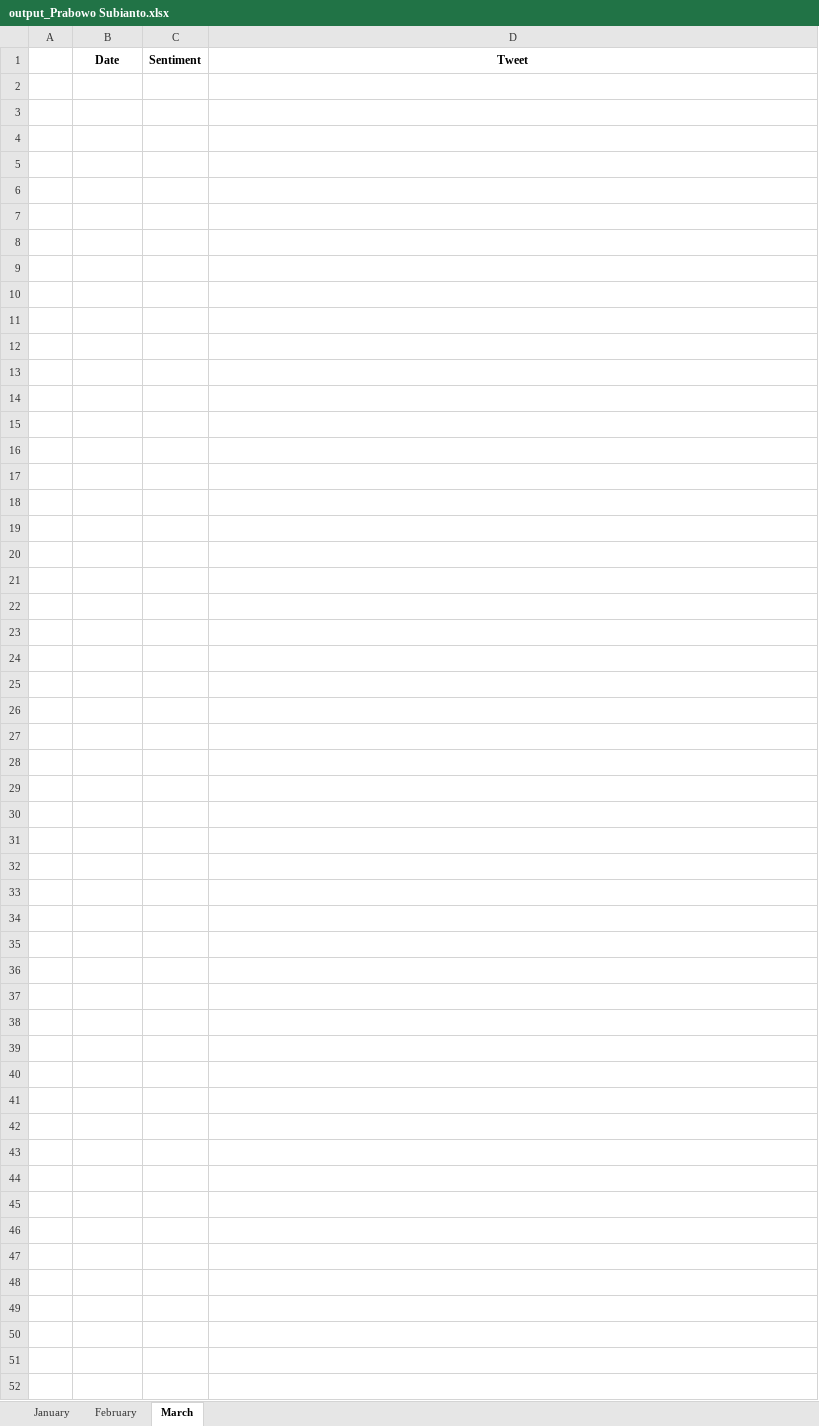
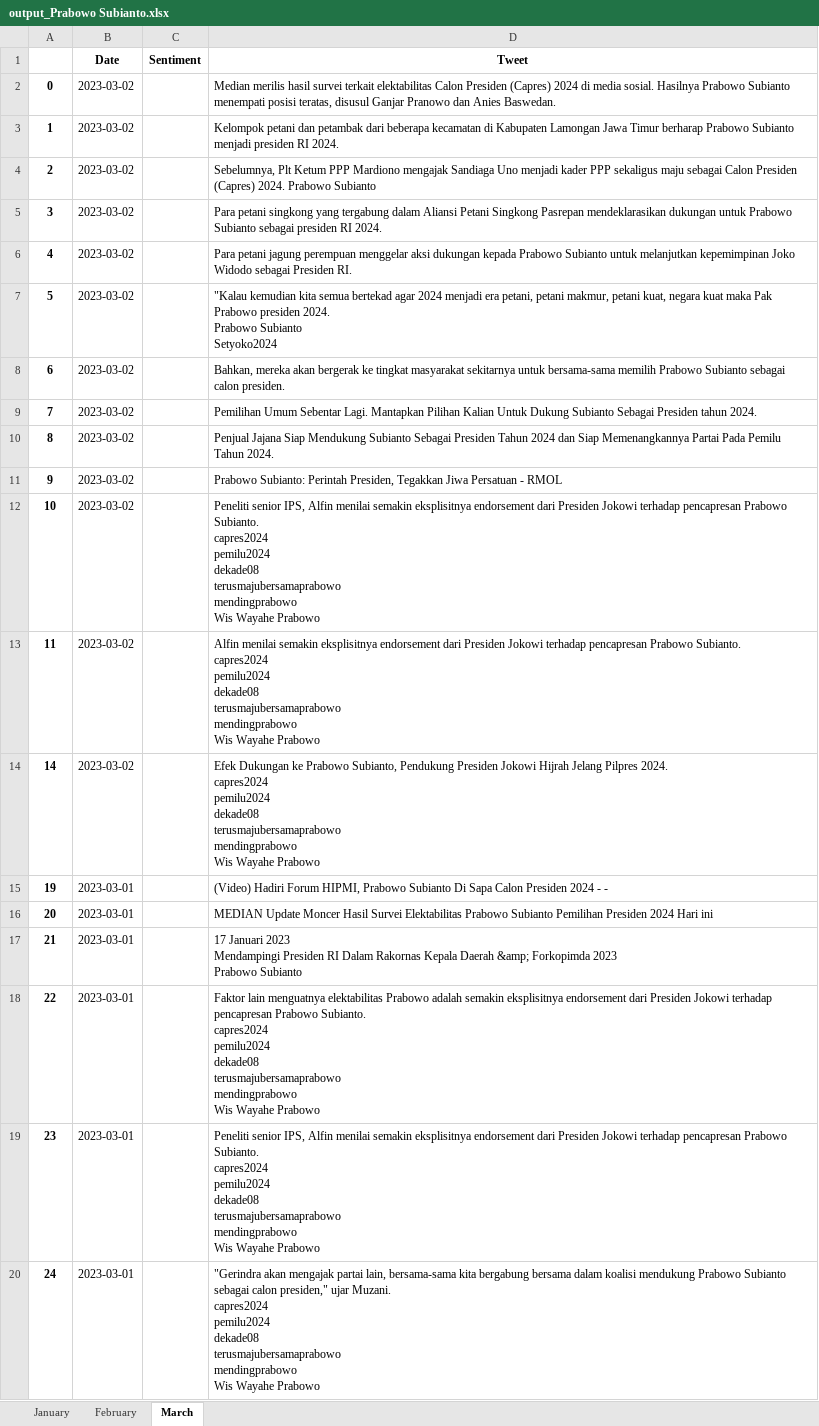
Before and after one commit to FnsAja/Skripsi, an Excel workbook: Aplikasi Skripsi/output_Prabowo Subianto.xlsx, sheet March, drawn as a sheet; only a part is shown; values as stored, in another font and other column widths than the file's, no borders; ↵ is a line break in a cell; the diff covers the shown part only; the diff names each change by its address in the sheet, - before the commit and + after, or states it on an @@ line.

Commit message:
Labeling Anies Feb

```diff
--- a/Aplikasi Skripsi/output_Prabowo Subianto.xlsx (sheet March)
+++ b/Aplikasi Skripsi/output_Prabowo Subianto.xlsx (sheet March)
+row 2: 0 | 2023-03-02 |  | Median merilis hasil survei terkait elektabilitas Calon Presiden (Capres) 2024 di media sosial. Hasilnya Prabowo Subianto menempati posisi teratas, disusul Ganjar Pranowo dan Anies Baswedan.
+row 3: 1 | 2023-03-02 |  | Kelompok petani dan petambak dari beberapa kecamatan di Kabupaten Lamongan Jawa Timur berharap Prabowo Subianto menjadi presiden RI 2024.
+row 4: 2 | 2023-03-02 |  | Sebelumnya, Plt Ketum PPP Mardiono mengajak Sandiaga Uno menjadi kader PPP sekaligus maju sebagai Calon Presiden (Capres) 2024. Prabowo Subianto
+row 5: 3 | 2023-03-02 |  | Para petani singkong yang tergabung dalam Aliansi Petani Singkong Pasrepan mendeklarasikan dukungan untuk Prabowo Subianto sebagai presiden RI 2024.
+row 6: 4 | 2023-03-02 |  | Para petani jagung perempuan menggelar aksi dukungan kepada Prabowo Subianto untuk melanjutkan kepemimpinan Joko Widodo sebagai Presiden RI.
+row 7: 5 | 2023-03-02 |  | "Kalau kemudian kita semua bertekad agar 2024 menjadi era petani, petani makmur, petani kuat, negara kuat maka Pak Prabowo presiden 2024. ↵ Prabowo Subianto ↵ Setyoko2024
+row 8: 6 | 2023-03-02 |  | Bahkan, mereka akan bergerak ke tingkat masyarakat sekitarnya untuk bersama-sama memilih Prabowo Subianto sebagai calon presiden.
+row 9: 7 | 2023-03-02 |  | Pemilihan Umum Sebentar Lagi. Mantapkan Pilihan Kalian Untuk Dukung Subianto Sebagai Presiden tahun 2024.
+row 10: 8 | 2023-03-02 |  | Penjual Jajana Siap Mendukung Subianto Sebagai Presiden Tahun 2024 dan Siap Memenangkannya Partai Pada Pemilu Tahun 2024.
+row 11: 9 | 2023-03-02 |  | Prabowo Subianto: Perintah Presiden, Tegakkan Jiwa Persatuan - RMOL
+row 12: 10 | 2023-03-02 |  | Peneliti senior IPS, Alfin menilai semakin eksplisitnya endorsement dari Presiden Jokowi terhadap pencapresan Prabowo Subianto. ↵ capres2024 ↵ pemilu2024 ↵ dekade08 ↵ terusmajubersamaprabowo ↵ mendingprabowo ↵ Wis Wayahe Prabowo
+row 13: 11 | 2023-03-02 |  | Alfin menilai semakin eksplisitnya endorsement dari Presiden Jokowi terhadap pencapresan Prabowo Subianto. ↵ capres2024 ↵ pemilu2024 ↵ dekade08 ↵ terusmajubersamaprabowo ↵ mendingprabowo ↵ Wis Wayahe Prabowo
+row 14: 14 | 2023-03-02 |  | Efek Dukungan ke Prabowo Subianto, Pendukung Presiden Jokowi Hijrah Jelang Pilpres 2024. ↵ capres2024 ↵ pemilu2024 ↵ dekade08 ↵ terusmajubersamaprabowo ↵ mendingprabowo ↵ Wis Wayahe Prabowo
+row 15: 19 | 2023-03-01 |  | (Video) Hadiri Forum HIPMI, Prabowo Subianto Di Sapa Calon Presiden 2024 - -
+row 16: 20 | 2023-03-01 |  | MEDIAN Update Moncer Hasil Survei Elektabilitas Prabowo Subianto Pemilihan Presiden 2024 Hari ini
+row 17: 21 | 2023-03-01 |  | 17 Januari 2023 ↵ Mendampingi Presiden RI Dalam Rakornas Kepala Daerah &amp; Forkopimda 2023 ↵ Prabowo Subianto
+row 18: 22 | 2023-03-01 |  | Faktor lain menguatnya elektabilitas Prabowo adalah semakin eksplisitnya endorsement dari Presiden Jokowi terhadap pencapresan Prabowo Subianto. ↵ capres2024 ↵ pemilu2024 ↵ dekade08 ↵ terusmajubersamaprabowo ↵ mendingprabowo ↵ Wis Wayahe Prabowo
+row 19: 23 | 2023-03-01 |  | Peneliti senior IPS, Alfin menilai semakin eksplisitnya endorsement dari Presiden Jokowi terhadap pencapresan Prabowo Subianto. ↵ capres2024 ↵ pemilu2024 ↵ dekade08 ↵ terusmajubersamaprabowo ↵ mendingprabowo ↵ Wis Wayahe Prabowo
+row 20: 24 | 2023-03-01 |  | "Gerindra akan mengajak partai lain, bersama-sama kita bergabung bersama dalam koalisi mendukung Prabowo Subianto sebagai calon presiden," ujar Muzani. ↵ capres2024 ↵ pemilu2024 ↵ dekade08 ↵ terusmajubersamaprabowo ↵ mendingprabowo ↵ Wis Wayahe Prabowo
```
Also changed, not shown: 88 added rows elsewhere in this sheet, sheet January, sheet February, Aplikasi Skripsi/output_Anies Baswedan.xlsx, Aplikasi Skripsi/output_Ganjar Pranowo.xlsx, 10 other files.
